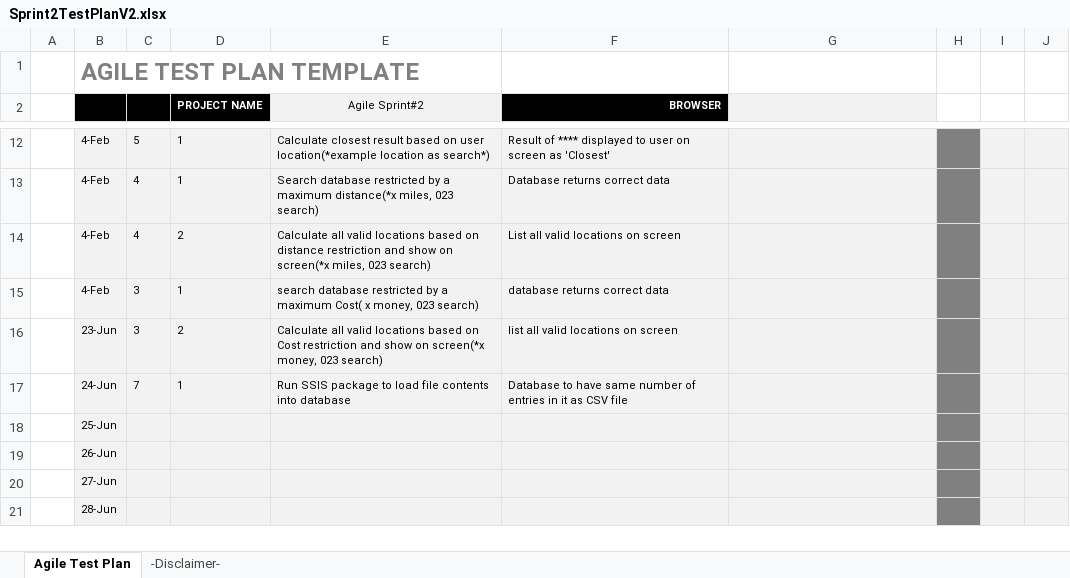
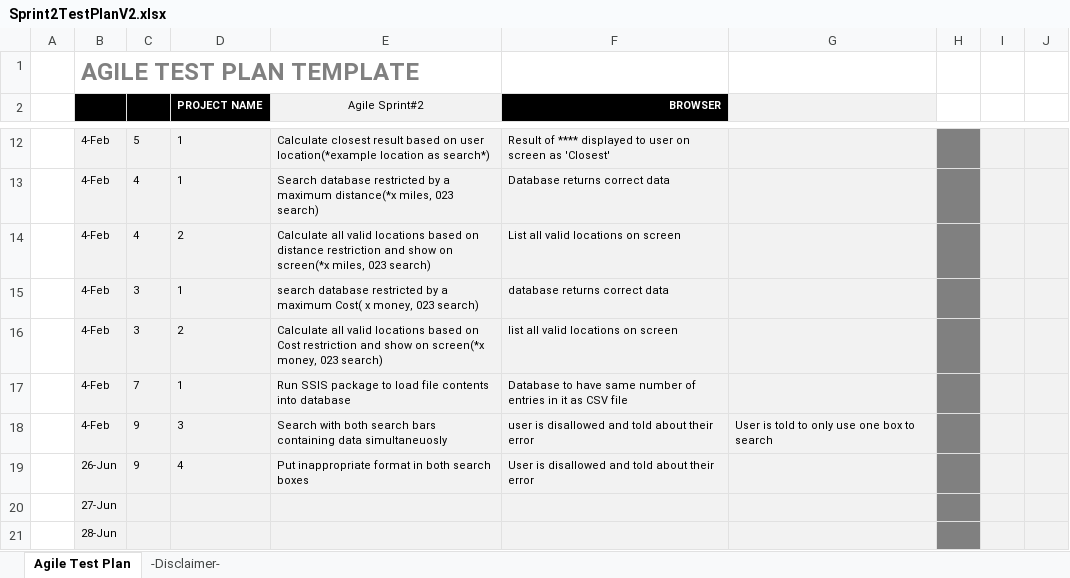
Before and after one commit to henry-lai/Team8Agile, an Excel workbook: Sprint 2/Sprint_Backlog/Sprint2TestPlanV2.xlsx, sheet Agile Test Plan, drawn as a sheet; only a part is shown, gaps mark what is left out; values as stored, in another font and other column widths than the file's, no borders; charts and pictures and conditional formats not drawn; removed rows and columns are numbered as before the commit, all else as after; the diff names each change by its address in the sheet, - before the commit and + after, or states it on an @@ line.

Commit message:
Added and completed tests

```diff
--- a/Sprint 2/Sprint_Backlog/Sprint2TestPlanV2.xlsx (sheet Agile Test Plan)
+++ b/Sprint 2/Sprint_Backlog/Sprint2TestPlanV2.xlsx (sheet Agile Test Plan)
-B16: 23-Jun
+B16: 4-Feb
-B17: 24-Jun
+B17: 4-Feb
-row 18:  | 25-Jun
-row 19:  | 26-Jun
+row 18:  | 4-Feb | 9 | 3 | Search with both search bars containing data simultaneuosly | user is disallowed and told about their error | User is told to only use one box to search
+row 19:  | 26-Jun | 9 | 4 | Put inappropriate format in both search boxes | User is disallowed and told about their error
```
Also changed, not shown: sheet -Disclaimer-, charts or pictures.
